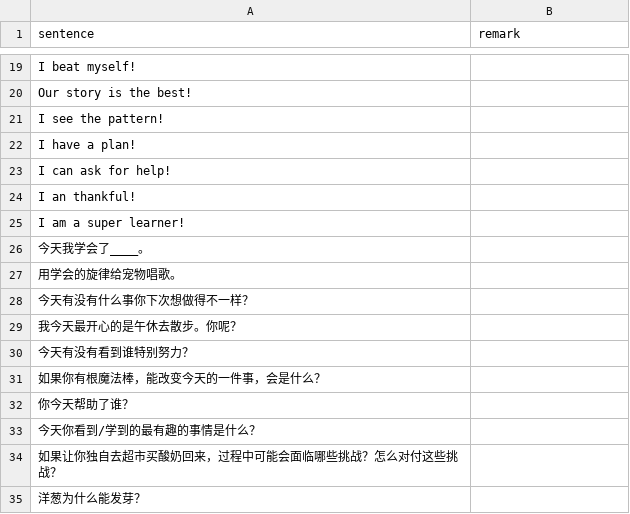
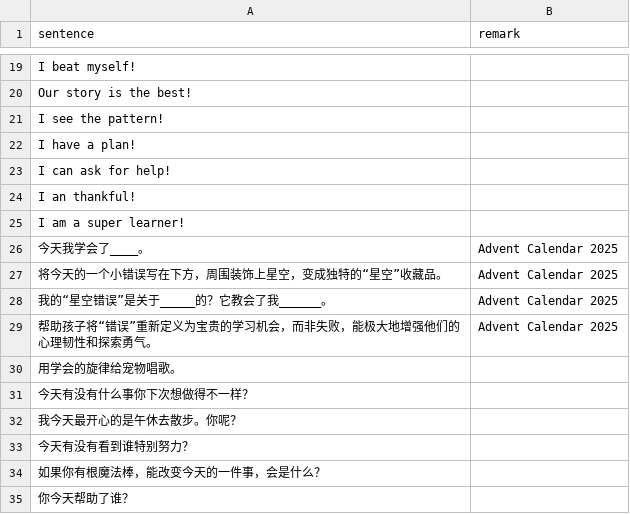
Before and after one commit to HenryLoveMiller/ja, a CSV file: ask.csv, drawn as a sheet; only a part is shown, gaps mark what is left out; the shorter side is filled out with more unchanged rows.

Commit message:
Update ask.csv

```diff
--- a/ask.csv
+++ b/ask.csv
@@ -25,3 +25,6 @@ I an thankful!,
 I am a super learner!,
-今天我学会了____。,
+今天我学会了____。,Advent Calendar 2025
+将今天的一个小错误写在下方，周围装饰上星空，变成独特的“星空”收藏品。,Advent Calendar 2025
+我的“星空错误”是关于_____的？它教会了我______。,Advent Calendar 2025
+帮助孩子将“错误”重新定义为宝贵的学习机会，而非失败，能极大地增强他们的心理韧性和探索勇气。,Advent Calendar 2025
 用学会的旋律给宠物唱歌。,
```
